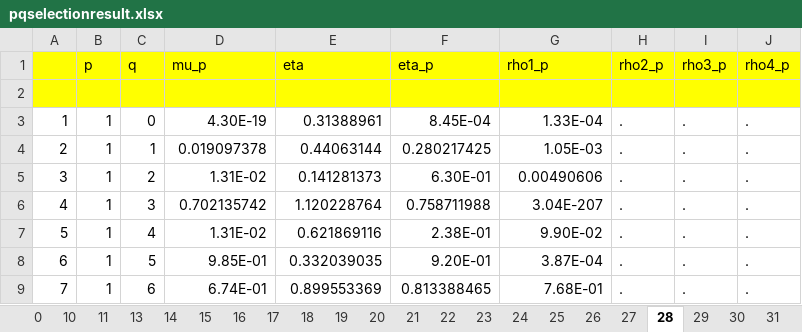
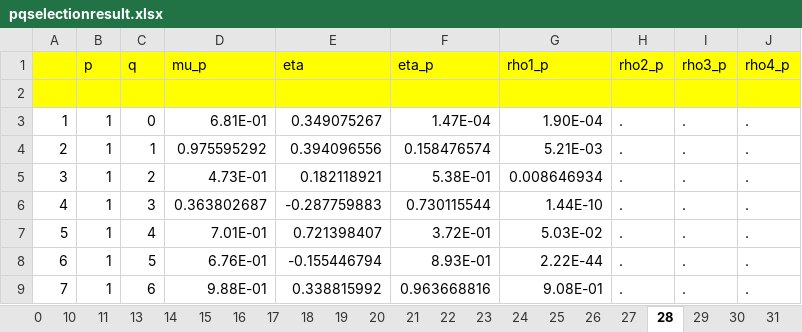
Before and after one commit to jayjeo/public, an Excel workbook: LaborShortage/pqselectionresult.xlsx, sheet 28, drawn as a sheet; only a part is shown; values as stored, in another font and other column widths than the file's, no borders; charts and pictures and conditional formats not drawn; the diff covers the shown part only; the diff names each change by its address in the sheet, - before the commit and + after, or states it on an @@ line.

```diff
--- a/LaborShortage/pqselectionresult.xlsx (sheet 28)
+++ b/LaborShortage/pqselectionresult.xlsx (sheet 28)
-D3 (mu_p): 4.30E-19
+D3 (mu_p): 6.81E-01
-E3 (eta): 0.31388961
+E3 (eta): 0.349075267
-F3 (eta_p): 8.45E-04
+F3 (eta_p): 1.47E-04
-G3 (rho1_p): 1.33E-04
+G3 (rho1_p): 1.90E-04
-D4 (mu_p): 0.019097378
+D4 (mu_p): 0.975595292
-E4 (eta): 0.44063144
+E4 (eta): 0.394096556
-F4 (eta_p): 0.280217425
+F4 (eta_p): 0.158476574
-G4 (rho1_p): 1.05E-03
+G4 (rho1_p): 5.21E-03
-D5 (mu_p): 1.31E-02
+D5 (mu_p): 4.73E-01
-E5 (eta): 0.141281373
+E5 (eta): 0.182118921
-F5 (eta_p): 6.30E-01
+F5 (eta_p): 5.38E-01
-G5 (rho1_p): 0.00490606
+G5 (rho1_p): 0.008646934
-D6 (mu_p): 0.702135742
+D6 (mu_p): 0.363802687
-E6 (eta): 1.120228764
+E6 (eta): -0.287759883
-F6 (eta_p): 0.758711988
+F6 (eta_p): 0.730115544
-G6 (rho1_p): 3.04E-207
+G6 (rho1_p): 1.44E-10
-D7 (mu_p): 1.31E-02
+D7 (mu_p): 7.01E-01
-E7 (eta): 0.621869116
+E7 (eta): 0.721398407
-F7 (eta_p): 2.38E-01
+F7 (eta_p): 3.72E-01
-G7 (rho1_p): 9.90E-02
+G7 (rho1_p): 5.03E-02
-D8 (mu_p): 9.85E-01
+D8 (mu_p): 6.76E-01
-E8 (eta): 0.332039035
+E8 (eta): -0.155446794
-F8 (eta_p): 9.20E-01
+F8 (eta_p): 8.93E-01
-G8 (rho1_p): 3.87E-04
+G8 (rho1_p): 2.22E-44
-D9 (mu_p): 6.74E-01
+D9 (mu_p): 9.88E-01
-E9 (eta): 0.899553369
+E9 (eta): 0.338815992
-F9 (eta_p): 0.813388465
+F9 (eta_p): 0.963668816
-G9 (rho1_p): 7.68E-01
+G9 (rho1_p): 9.08E-01
```
Also changed, not shown: 126 edited cells elsewhere in this sheet, sheet 22, sheet 31, sheet 27, sheet 33, sheet 18, sheet 21, 17 more sheets, charts or pictures, 1 other file.
